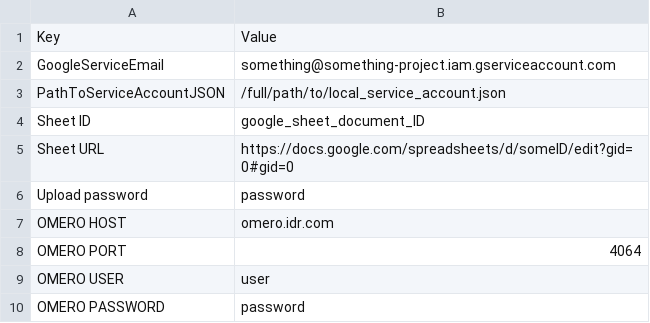
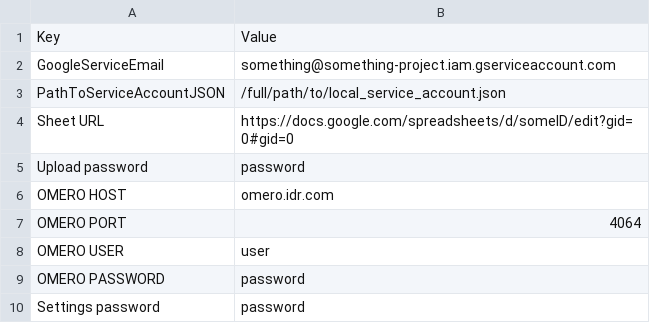
Before and after one commit to loicsauteur/metroloshiny, a CSV file: example_files/private_data_example.csv, drawn as a sheet; removed rows and columns are numbered as before the commit, all else as after; the diff names each change by its address in the sheet, - before the commit and + after, or states it on an @@ line.

Commit message:
Update private_data_example.csv
Removes unused rows

```diff
--- a/example_files/private_data_example.csv
+++ b/example_files/private_data_example.csv
-row 4: Sheet ID | google_sheet_document_ID
+row 10: Settings password | password
```
